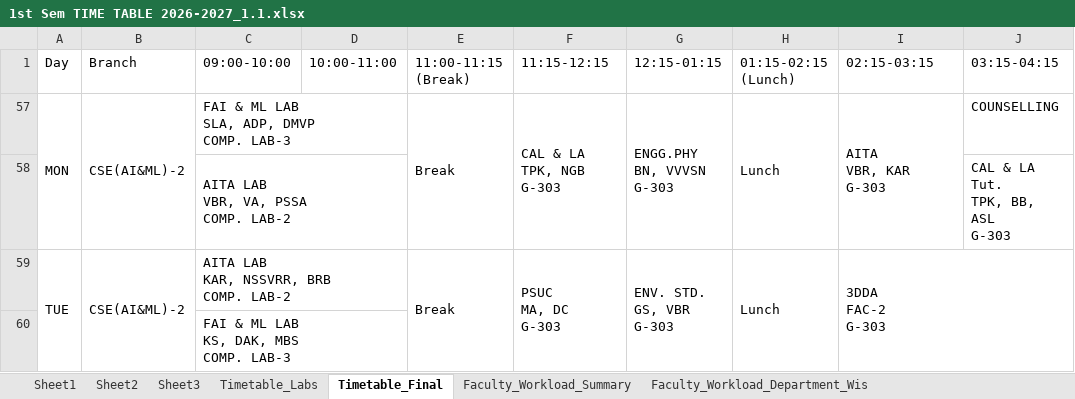
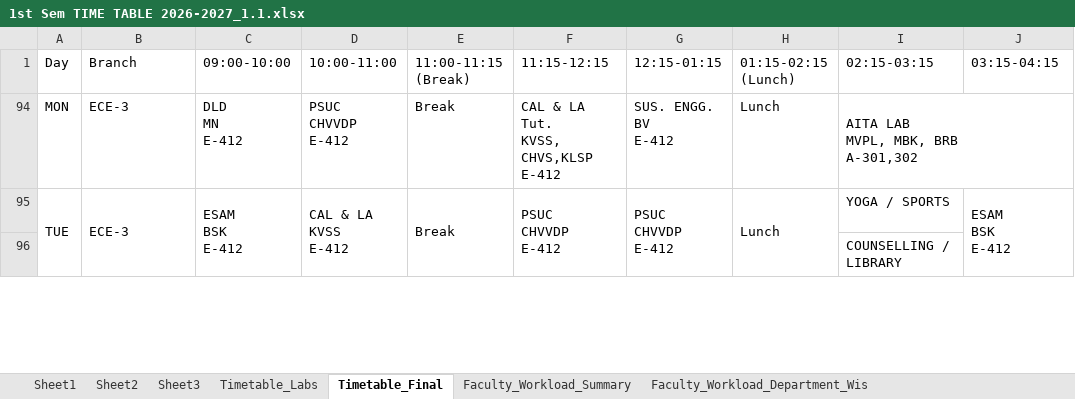
Before and after one commit to saran-neralla7/tt-analytics, an Excel workbook: timetables/1st Sem TIME TABLE 2026-2027_1.1.xlsx, sheet Timetable_Final, drawn as a sheet; only a part is shown; values as stored, in another font and other column widths than the file's, no cell formats; charts and pictures not drawn; removed rows and columns are numbered as before the commit, all else as after; ↵ is a line break in a cell; the diff covers the shown part only; the diff names each change by its address in the sheet, - before the commit and + after, or states it on an @@ line.

Commit message:
Update timetables, individual faculty schedules, and lab datasets from latest Excel workbook

```diff
--- a/timetables/1st Sem TIME TABLE 2026-2027_1.1.xlsx (sheet Timetable_Final)
+++ b/timetables/1st Sem TIME TABLE 2026-2027_1.1.xlsx (sheet Timetable_Final)
-A57:A58 merged
-B94 (Branch): CSE(AI&ML)-2
+B94 (Branch): ECE-3
-B57:B58 merged
-C94 (09:00-10:00): FAI & ML LAB ↵ SLA, ADP, DMVP ↵ COMP. LAB-3
+C94 (09:00-10:00): DLD ↵ MN ↵ E-412
-C57:D57 merged
-D94 (10:00-11:00): (empty)
+D94 (10:00-11:00): PSUC ↵ CHVVDP ↵ E-412
-E57:E58 merged
-F94 (11:15-12:15): CAL & LA ↵ TPK, NGB ↵ G-303
+F94 (11:15-12:15): CAL & LA Tut. ↵ KVSS, CHVS,KLSP ↵ E-412
-F57:F58 merged
-G94 (12:15-01:15): ENGG.PHY ↵ BN, VVVSN ↵ G-303
+G94 (12:15-01:15): SUS. ENGG. ↵ BV ↵ E-412
-G57:G58 merged
-H57:H58 merged
-I94 (02:15-03:15): AITA ↵ VBR, KAR ↵ G-303
+I94 (02:15-03:15): AITA LAB ↵ MVPL, MBK, BRB ↵ A-301,302
-I57:I58 merged
+I94:J94 merged
-J94 (03:15-04:15): COUNSELLING
+J94 (03:15-04:15): (empty)
@@ row 58 hidden:  |  | AITA LAB ↵ VBR, VA, PSSA ↵ COMP. LAB-2 |  |  |  |  |  |  | CAL & LA Tut. ↵ TPK, BB, ASL ↵ G-303 @@
-B95 (Branch): CSE(AI&ML)-2
+B95 (Branch): ECE-3
-C95 (09:00-10:00): AITA LAB ↵ KAR, NSSVRR, BRB ↵ COMP. LAB-2
+C95 (09:00-10:00): ESAM ↵ BSK ↵ E-412
-C59:D59 merged
+C95:C96 merged
-D95 (10:00-11:00): (empty)
+D95 (10:00-11:00): CAL & LA ↵ KVSS ↵ E-412
+D95:D96 merged
-F95 (11:15-12:15): PSUC ↵ MA, DC ↵ G-303
+F95 (11:15-12:15): PSUC ↵ CHVVDP ↵ E-412
-G95 (12:15-01:15): ENV. STD. ↵ GS, VBR ↵ G-303
+G95 (12:15-01:15): PSUC ↵ CHVVDP ↵ E-412
-I95 (02:15-03:15): 3DDA ↵ FAC-2 ↵ G-303
+I95 (02:15-03:15): YOGA / SPORTS
-I59:J60 merged
-J95 (03:15-04:15): (empty)
+J95 (03:15-04:15): ESAM ↵ BSK ↵ E-412
+J95:J96 merged
@@ row 60 hidden:  |  | FAI & ML LAB ↵ KS, DAK, MBS ↵ COMP. LAB-3 @@
+row 96:  |  |  |  |  |  |  |  | COUNSELLING / LIBRARY
```
Also changed, not shown: 1 added row, 1 removed row, 3 hidden or unhidden rows, 19 edited cells and merged cells elsewhere in this sheet, sheet Sheet2, cell formats, hidden cells, 1 other file.
